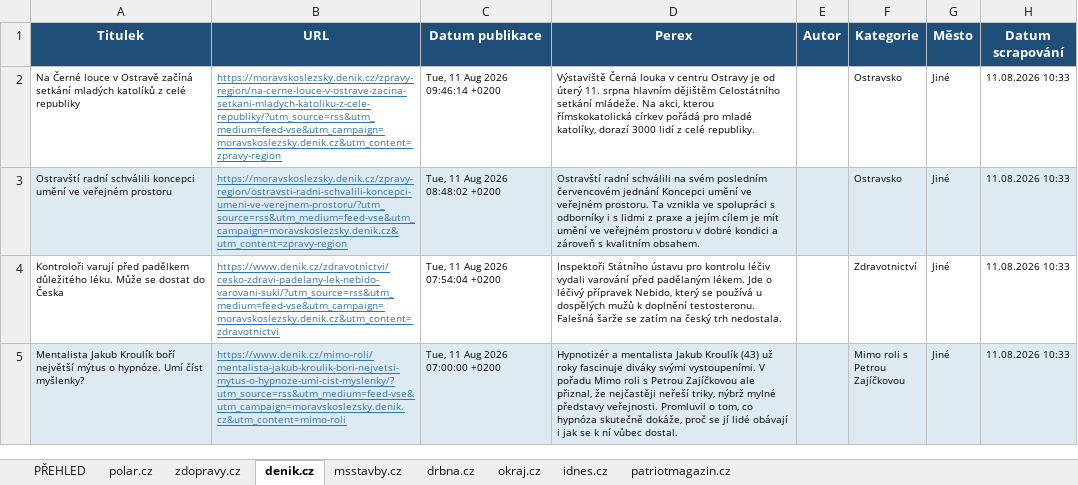
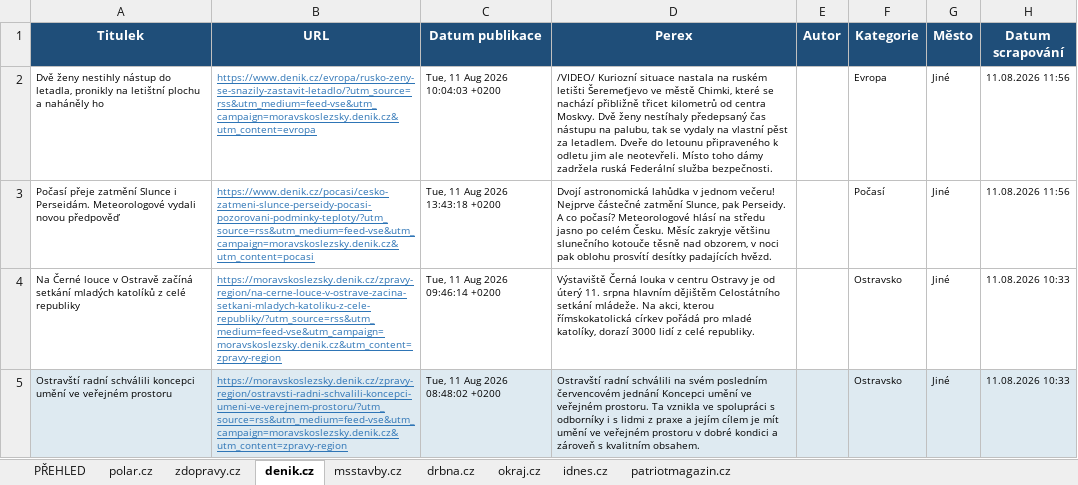
Before and after one commit to adamekcerv/scrapper_dop, an Excel workbook: vysledky.xlsx, sheet denik.cz, drawn as a sheet; only a part is shown; the shorter side is filled out with more unchanged rows; values as stored, in another font and other column widths than the file's, no borders; the diff names each change by its address in the sheet, - before the commit and + after, or states it on an @@ line.

```diff
--- a/vysledky.xlsx (sheet denik.cz)
+++ b/vysledky.xlsx (sheet denik.cz)
+row 2: Dvě ženy nestihly nástup do letadla, pronikly na letištní plochu a naháněly ho | https://www.denik.cz/evropa/rusko-zeny-se-snazily-zastavit-letadlo/?utm_source=rss&utm_medium=feed-vse&utm_campaign=moravskoslezsky.denik.cz&utm_content=evropa | Tue, 11 Aug 2026 10:04:03 +0200 | /VIDEO/ Kuriozní situace nastala na ruském letišti Šeremeťjevo ve městě Chimki, které se nachází přibližně třicet kilometrů od centra Moskvy. Dvě ženy nestíhaly předepsaný čas nástupu na palubu, tak se vydaly na vlastní pěst za letadlem. Dveře do letounu připraveného k odletu jim ale neotevřeli. Místo toho dámy zadržela ruská Federální služba bezpečnosti. |  | Evropa | Jiné | 11.08.2026 11:56
+row 3: Počasí přeje zatmění Slunce i Perseidám. Meteorologové vydali novou předpověď | https://www.denik.cz/pocasi/cesko-zatmeni-slunce-perseidy-pocasi-pozorovani-podminky-teploty/?utm_source=rss&utm_medium=feed-vse&utm_campaign=moravskoslezsky.denik.cz&utm_content=pocasi | Tue, 11 Aug 2026 13:43:18 +0200 | Dvojí astronomická lahůdka v jednom večeru! Nejprve částečné zatmění Slunce, pak Perseidy. A co počasí? Meteorologové hlásí na středu jasno po celém Česku. Měsíc zakryje většinu slunečního kotouče těsně nad obzorem, v noci pak oblohu prosvítí desítky padajících hvězd. |  | Počasí | Jiné | 11.08.2026 11:56
```
Also changed, not shown: sheet PŘEHLED, sheet polar.cz, sheet msstavby.cz, sheet zdopravy.cz, sheet idnes.cz, sheet drbna.cz, 2 other files.
